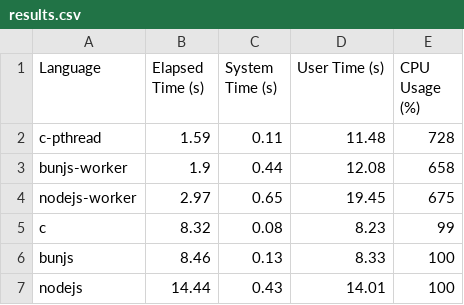
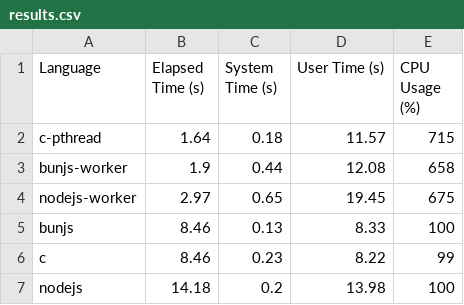
Before and after one commit to leroyguillaume/langbench, a CSV file: results.csv, drawn as a sheet.

```diff
--- a/results.csv
+++ b/results.csv
@@ -1,7 +1,7 @@
 Language,Elapsed Time (s),System Time (s),User Time (s),CPU Usage (%)
-c-pthread,1.59,0.11,11.48,728
+c-pthread,1.64,0.18,11.57,715
 bunjs-worker,1.9,0.44,12.08,658
 nodejs-worker,2.97,0.65,19.45,675
-c,8.32,0.08,8.23,99
 bunjs,8.46,0.13,8.33,100
-nodejs,14.44,0.43,14.01,100
+c,8.46,0.23,8.22,99
+nodejs,14.18,0.2,13.98,100
```
Also changed, not shown: 3 other files.
